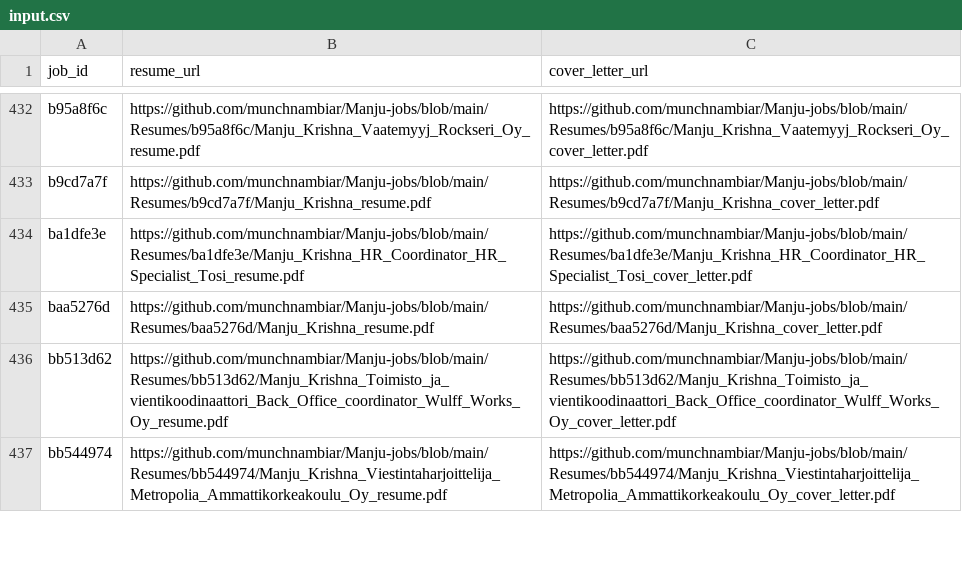
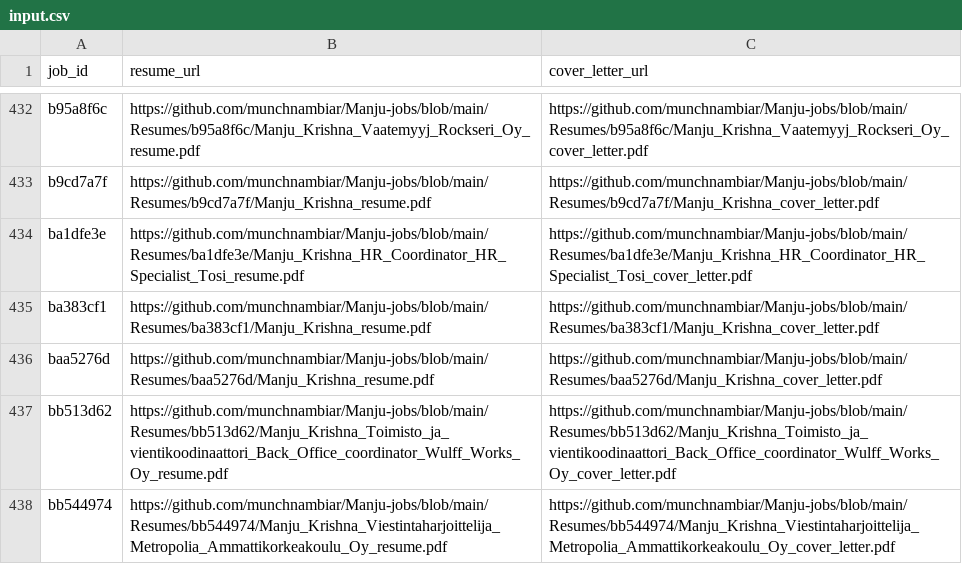
Before and after one commit to vinchess1989/manju-jobs-dashboard, a CSV file: input.csv, drawn as a sheet; only a part is shown, gaps mark what is left out; the diff names each change by its address in the sheet, - before the commit and + after, or states it on an @@ line.

Commit message:
Update resume links for ba383cf1 (retailored with claude-sonnet-4-6)

```diff
--- a/input.csv
+++ b/input.csv
+row 435: ba383cf1 | https://github.com/munchnambiar/Manju-jobs/blob/main/Resumes/ba383cf1/Manju_Krishna_resume.pdf | https://github.com/munchnambiar/Manju-jobs/blob/main/Resumes/ba383cf1/Manju_Krishna_cover_letter.pdf
```
